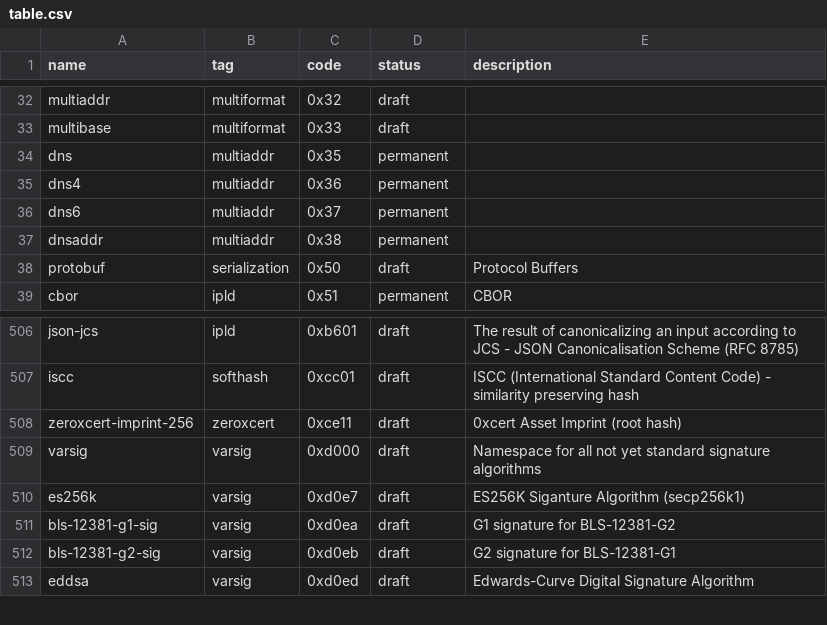
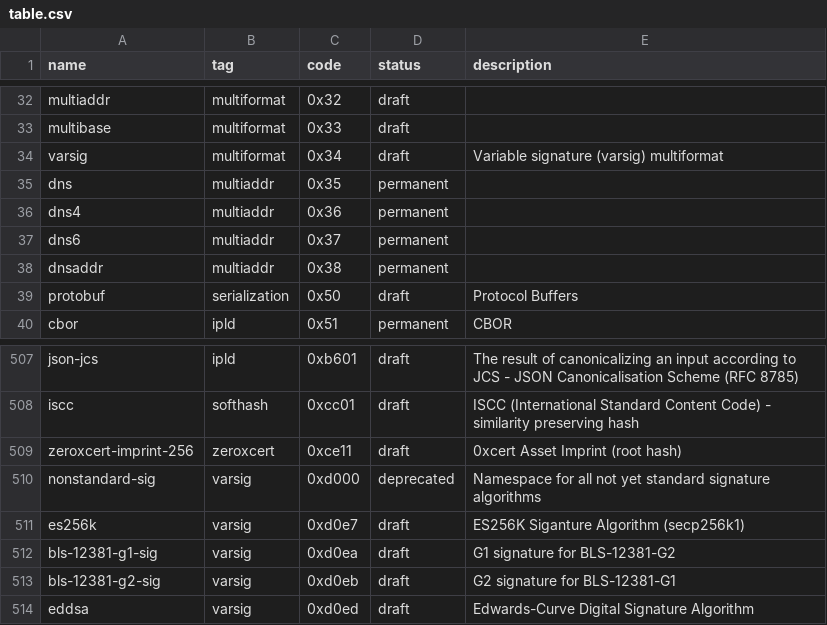
Before and after one commit to multiformats/multicodec, a CSV file: table.csv, drawn as a sheet; only a part is shown, gaps mark what is left out.

Commit message:
Add Varsig Multiformat (#322)
* Add varsig

* Change name of previously used 0xd000

* Update table.csv

Co-authored-by: Rod Vagg <rod@vagg.org>

* Fix spacing

---------

Co-authored-by: Rod Vagg <rod@vagg.org>

```diff
--- a/table.csv
+++ b/table.csv
@@ -33,2 +33,3 @@ multiaddr,                      multiformat,    0x32,           draft,
 multibase,                      multiformat,    0x33,           draft,
+varsig,                         multiformat,    0x34,           draft,      Variable signature (varsig) multiformat
 dns,                            multiaddr,      0x35,           permanent,
@@ -508,3 +509,3 @@ iscc,                           softhash,       0xcc01,         draft,      ISCC
 zeroxcert-imprint-256,          zeroxcert,      0xce11,         draft,      0xcert Asset Imprint (root hash)
-varsig,                         varsig,         0xd000,         draft,      Namespace for all not yet standard signature algorithms
+nonstandard-sig,                varsig,         0xd000,         deprecated, Namespace for all not yet standard signature algorithms
 es256k,                         varsig,         0xd0e7,         draft,      ES256K Siganture Algorithm (secp256k1)
```
